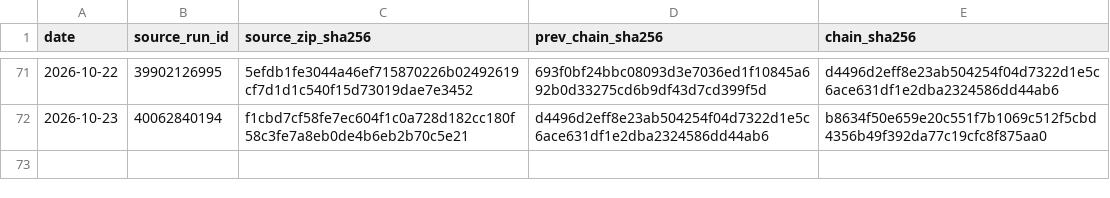
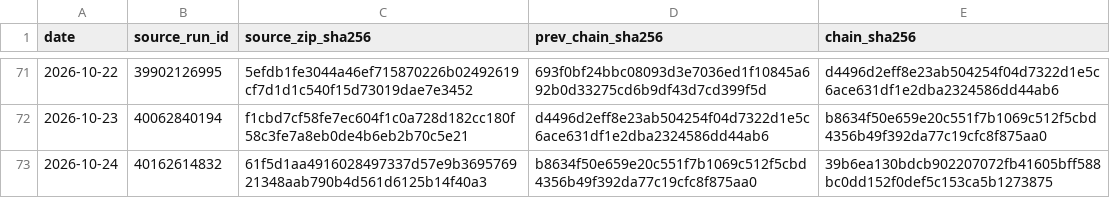
Before and after one commit to vmasardinha-coder/QRDS, a CSV file: runtime/ledgers/delta_paper_monitor/SOURCE_CHAIN.csv, drawn as a sheet; only a part is shown, gaps mark what is left out.

```diff
--- a/runtime/ledgers/delta_paper_monitor/SOURCE_CHAIN.csv
+++ b/runtime/ledgers/delta_paper_monitor/SOURCE_CHAIN.csv
@@ -72 +72,2 @@ date,source_run_id,source_zip_sha256,prev_chain_sha256,chain_sha256
 2026-10-23,40062840194,f1cbd7cf58fe7ec604f1c0a728d182cc180f58c3fe7a8eb0de4b6eb2b70c5e21,d4496d2eff8e23ab504254f04d7322d1e5c6ace631df1e2dba2324586dd44ab6,b8634f50e659e20c551f7b1069c512f5cbd4356b49f392da77c19cfc8f875aa0
+2026-10-24,40162614832,61f5d1aa4916028497337d57e9b369576921348aab790b4d561d6125b14f40a3,b8634f50e659e20c551f7b1069c512f5cbd4356b49f392da77c19cfc8f875aa0,39b6ea130bdcb902207072fb41605bff588bc0dd152f0def5c153ca5b1273875
```
Also changed, not shown: runtime/ledgers/delta_paper_monitor/DAILY_NAV.csv, runtime/ledgers/delta_paper_monitor/POSITIONS_HISTORY.csv, 5 other files.
